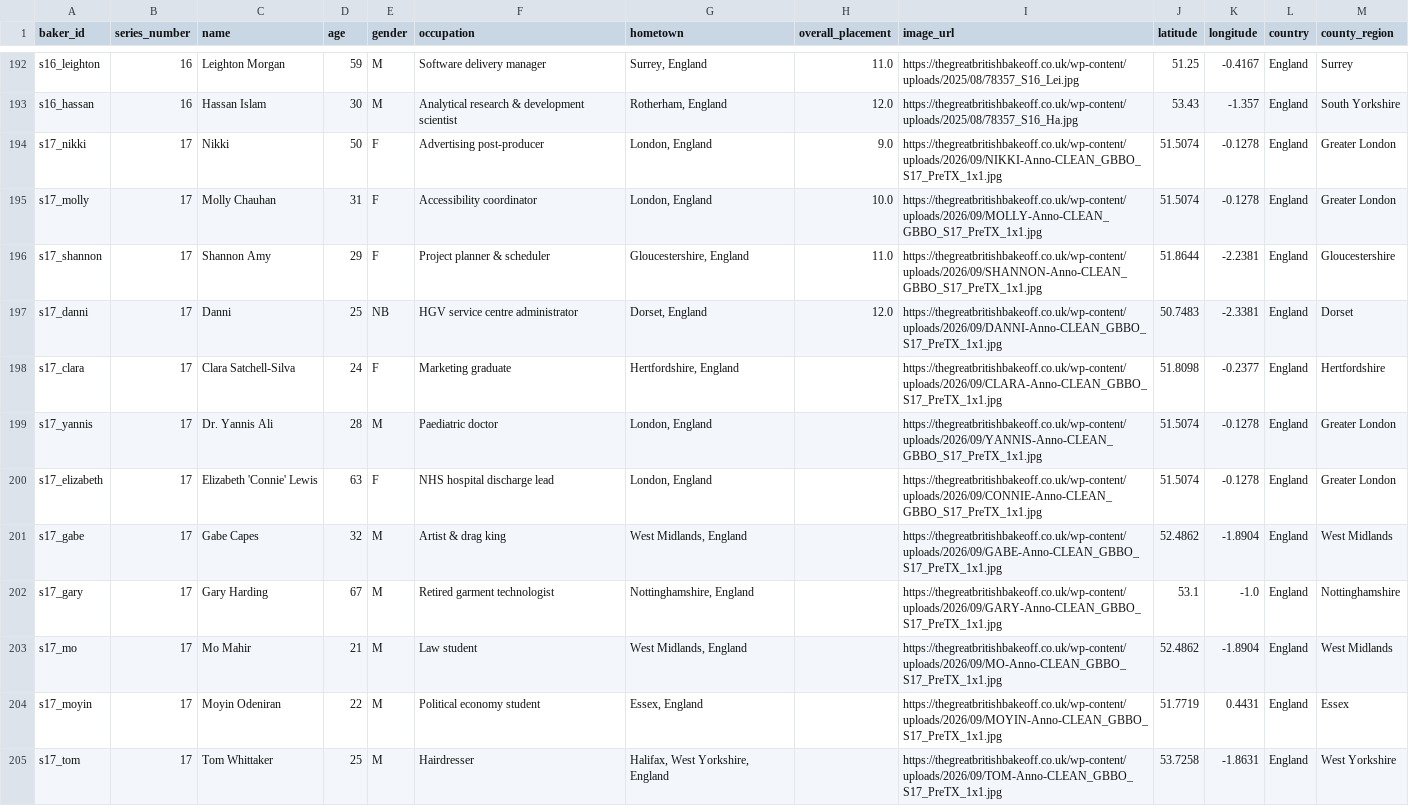
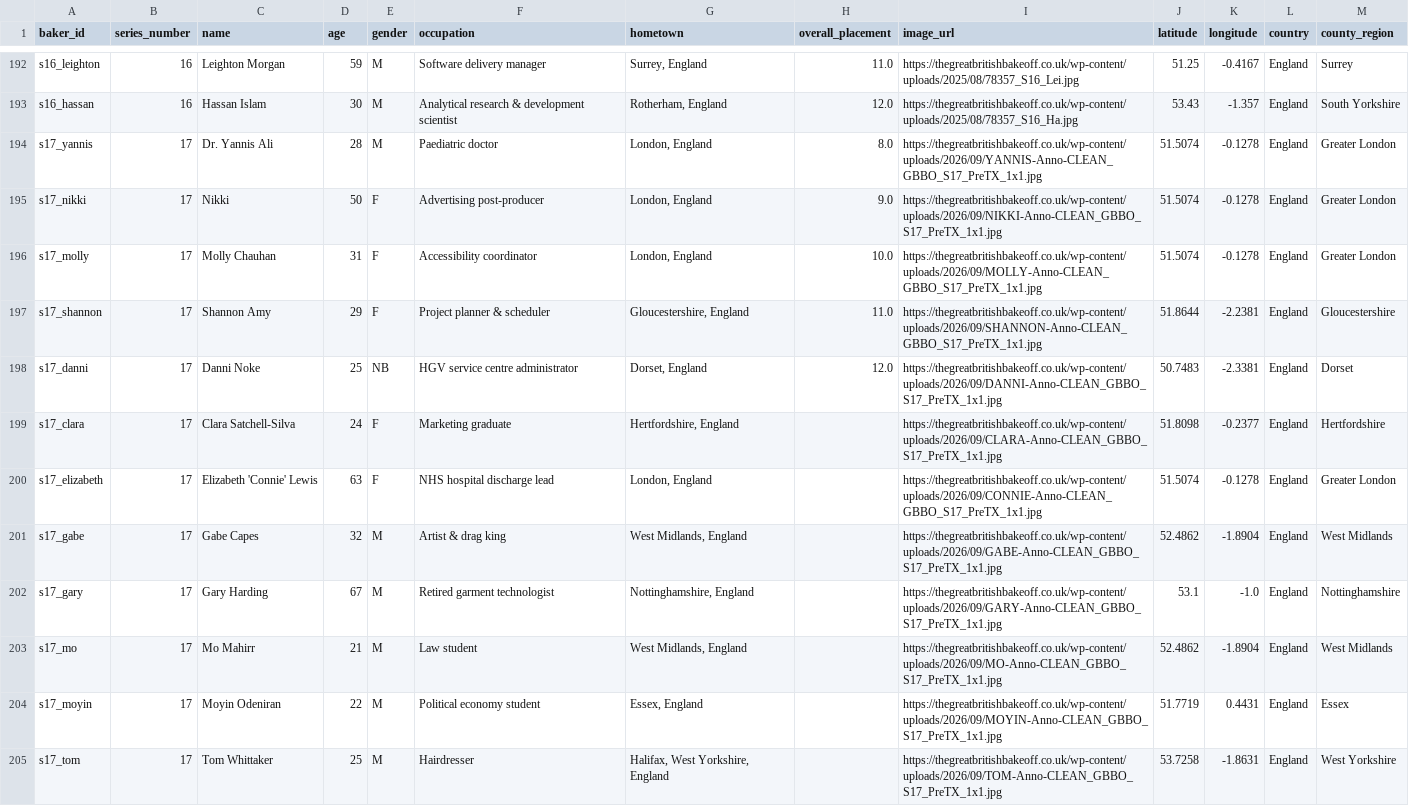
Before and after one commit to nicholaswilde/the-great-british-bake-off, a CSV file: data/processed/bakers.csv, drawn as a sheet; only a part is shown, gaps mark what is left out.

```diff
--- a/data/processed/bakers.csv
+++ b/data/processed/bakers.csv
@@ -193,2 +193,3 @@ s16_leighton,16,Leighton Morgan,59,M,Software delivery manager,"Surrey, England"
 s16_hassan,16,Hassan Islam,30,M,Analytical research & development scientist,"Rotherham, England",12.0,https://thegreatbritishbakeoff.co.uk/wp-content/uploads/2025/08/78357_S16_Ha.jpg,53.43,-1.357,England,South Yorkshire
+s17_yannis,17,Dr. Yannis Ali,28,M,Paediatric doctor,"London, England",8.0,https://thegreatbritishbakeoff.co.uk/wp-content/uploads/2026/09/YANNIS-Anno-CLEAN_GBBO_S17_PreTX_1x1.jpg,51.5074,-0.1278,England,Greater London
 s17_nikki,17,Nikki,50,F,Advertising post-producer,"London, England",9.0,https://thegreatbritishbakeoff.co.uk/wp-content/uploads/2026/09/NIKKI-Anno-CLEAN_GBBO_S17_PreTX_1x1.jpg,51.5074,-0.1278,England,Greater London
@@ -196,5 +197,4 @@ s17_molly,17,Molly Chauhan,31,F,Accessibility coordinator,"London, England",10.0
 s17_shannon,17,Shannon Amy,29,F,Project planner & scheduler,"Gloucestershire, England",11.0,https://thegreatbritishbakeoff.co.uk/wp-content/uploads/2026/09/SHANNON-Anno-CLEAN_GBBO_S17_PreTX_1x1.jpg,51.8644,-2.2381,England,Gloucestershire
-s17_danni,17,Danni,25,NB,HGV service centre administrator,"Dorset, England",12.0,https://thegreatbritishbakeoff.co.uk/wp-content/uploads/2026/09/DANNI-Anno-CLEAN_GBBO_S17_PreTX_1x1.jpg,50.7483,-2.3381,England,Dorset
+s17_danni,17,Danni Noke,25,NB,HGV service centre administrator,"Dorset, England",12.0,https://thegreatbritishbakeoff.co.uk/wp-content/uploads/2026/09/DANNI-Anno-CLEAN_GBBO_S17_PreTX_1x1.jpg,50.7483,-2.3381,England,Dorset
 s17_clara,17,Clara Satchell-Silva,24,F,Marketing graduate,"Hertfordshire, England",,https://thegreatbritishbakeoff.co.uk/wp-content/uploads/2026/09/CLARA-Anno-CLEAN_GBBO_S17_PreTX_1x1.jpg,51.8098,-0.2377,England,Hertfordshire
-s17_yannis,17,Dr. Yannis Ali,28,M,Paediatric doctor,"London, England",,https://thegreatbritishbakeoff.co.uk/wp-content/uploads/2026/09/YANNIS-Anno-CLEAN_GBBO_S17_PreTX_1x1.jpg,51.5074,-0.1278,England,Greater London
 s17_elizabeth,17,Elizabeth 'Connie' Lewis,63,F,NHS hospital discharge lead,"London, England",,https://thegreatbritishbakeoff.co.uk/wp-content/uploads/2026/09/CONNIE-Anno-CLEAN_GBBO_S17_PreTX_1x1.jpg,51.5074,-0.1278,England,Greater London
@@ -202,3 +202,3 @@ s17_gabe,17,Gabe Capes,32,M,Artist & drag king,"West Midlands, England",,https:/
 s17_gary,17,Gary Harding,67,M,Retired garment technologist,"Nottinghamshire, England",,https://thegreatbritishbakeoff.co.uk/wp-content/uploads/2026/09/GARY-Anno-CLEAN_GBBO_S17_PreTX_1x1.jpg,53.1,-1.0,England,Nottinghamshire
-s17_mo,17,Mo Mahir,21,M,Law student,"West Midlands, England",,https://thegreatbritishbakeoff.co.uk/wp-content/uploads/2026/09/MO-Anno-CLEAN_GBBO_S17_PreTX_1x1.jpg,52.4862,-1.8904,England,West Midlands
+s17_mo,17,Mo Mahirr,21,M,Law student,"West Midlands, England",,https://thegreatbritishbakeoff.co.uk/wp-content/uploads/2026/09/MO-Anno-CLEAN_GBBO_S17_PreTX_1x1.jpg,52.4862,-1.8904,England,West Midlands
 s17_moyin,17,Moyin Odeniran,22,M,Political economy student,"Essex, England",,https://thegreatbritishbakeoff.co.uk/wp-content/uploads/2026/09/MOYIN-Anno-CLEAN_GBBO_S17_PreTX_1x1.jpg,51.7719,0.4431,England,Essex
```
Also changed, not shown: data/processed/episodes.csv, data/processed/performances.csv, 11 other files.
